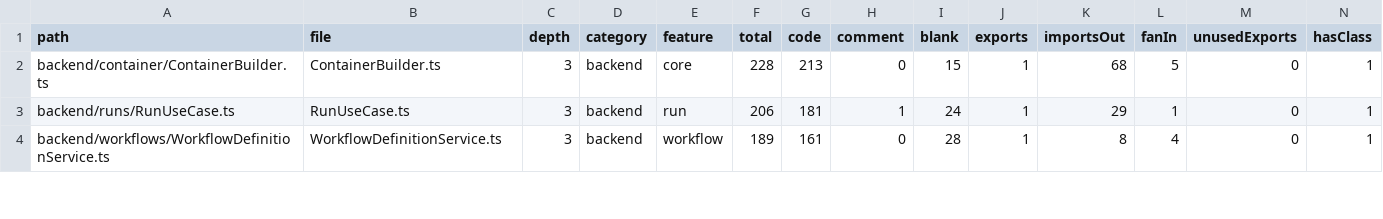
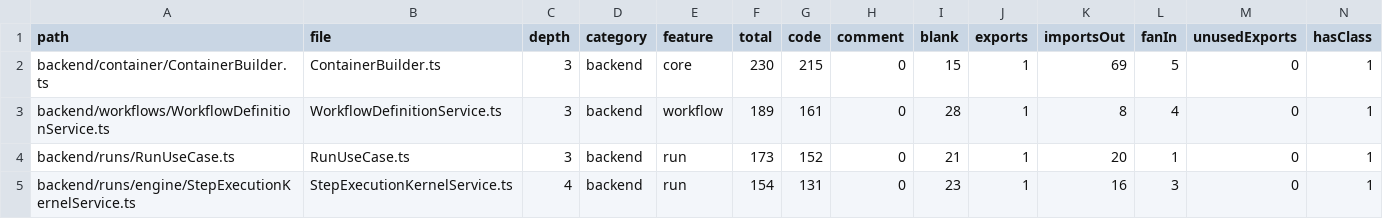
Before and after one commit to brmel/Domia, a CSV file: docs/architecture/file-audit.csv, drawn as a sheet; only a part is shown; removed rows and columns are numbered as before the commit, all else as after; rows hold the shown columns only; the diff covers the shown part only; the diff names each change by its address in the sheet, - before the commit and + after, or states it on an @@ line.

```diff
--- a/docs/architecture/file-audit.csv
+++ b/docs/architecture/file-audit.csv
-F2 (total): 228
+F2 (total): 230
-G2 (code): 213
+G2 (code): 215
-K2 (importsOut): 68
+K2 (importsOut): 69
-row 3: backend/runs/RunUseCase.ts | RunUseCase.ts | 3 | backend | run | 206 | 181 | 1 | 24 | 1 | 29 | 1 | 0 | 1
+row 4: backend/runs/RunUseCase.ts | RunUseCase.ts | 3 | backend | run | 173 | 152 | 0 | 21 | 1 | 20 | 1 | 0 | 1
+row 5: backend/runs/engine/StepExecutionKernelService.ts | StepExecutionKernelService.ts | 4 | backend | run | 154 | 131 | 0 | 23 | 1 | 16 | 3 | 0 | 1
```
Also changed, not shown: 1 added row, 1 removed row and 29 edited cells elsewhere in this file, 2 other files.
